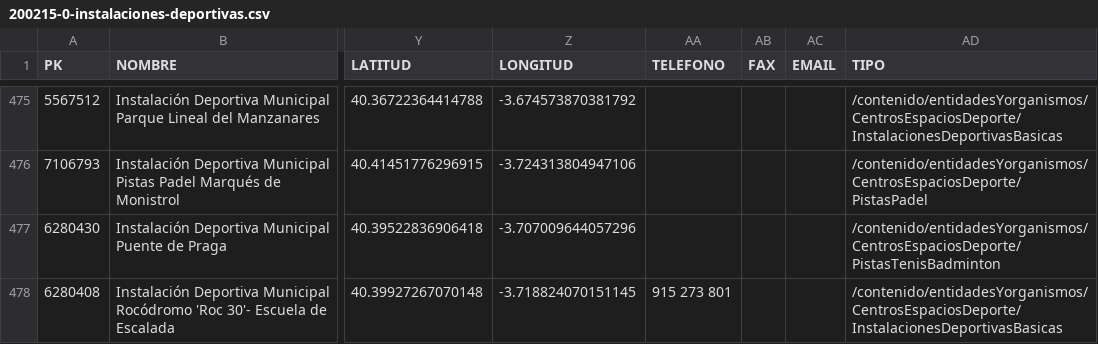
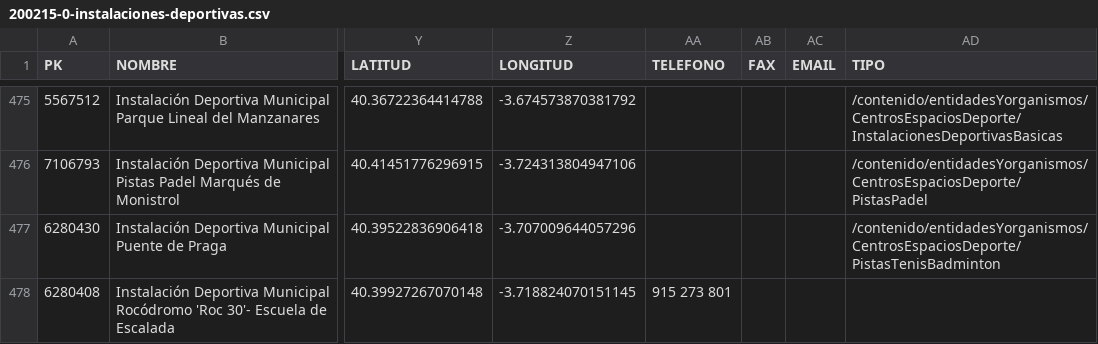
Before and after one commit to FacultadInformatica-LinkedData/Curso2015-2016, a CSV file: HandsOn/Group07/csv/200215-0-instalaciones-deportivas.csv, drawn as a sheet; only a part is shown, gaps mark what is left out; the diff names each change by its address in the sheet, - before the commit and + after, or states it on an @@ line.

Commit message:
ssanchezd depuración del csv
Tenia una linea al final con todo blancos

```diff
--- a/HandsOn/Group07/csv/200215-0-instalaciones-deportivas.csv
+++ b/HandsOn/Group07/csv/200215-0-instalaciones-deportivas.csv
-AD478 (TIPO): /contenido/entidadesYorganismos/CentrosEspaciosDeporte/InstalacionesDeportivasBasicas
+AD478 (TIPO): (empty)
```
